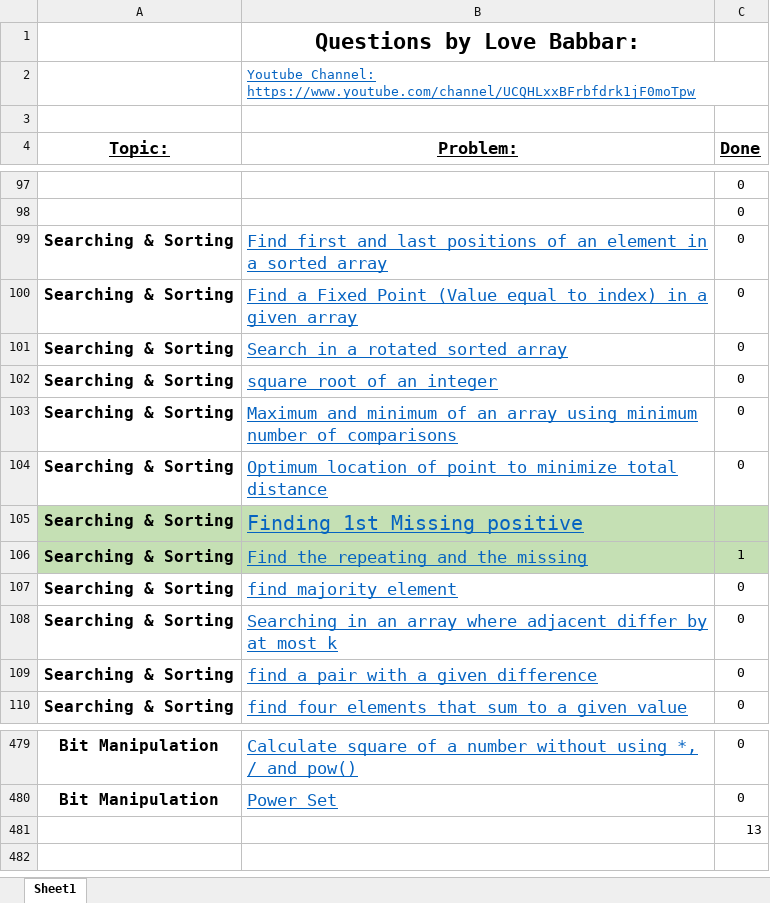
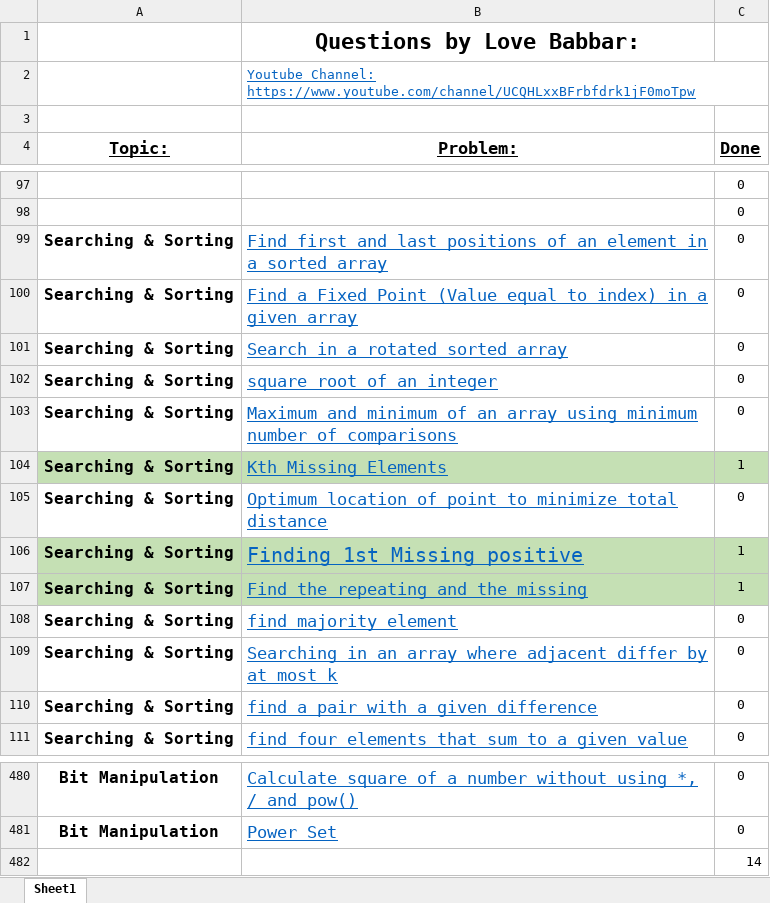
Before and after one commit to Tamoghna-Bhattacharjee/DSA_Cpp, an Excel workbook: SDE/FINAL450.xlsx, sheet Sheet1, drawn as a sheet; only a part is shown, gaps mark what is left out; values as stored, in another font and other column widths than the file's, no borders; addresses are those after the commit; the diff names each change by its address in the sheet, - before the commit and + after, or states it on an @@ line.

```diff
--- a/SDE/FINAL450.xlsx (sheet Sheet1)
+++ b/SDE/FINAL450.xlsx (sheet Sheet1)
+row 104: Searching & Sorting | Kth Missing Elements | 1
-C106 text colour: #C5E0B4
+C106 text colour: black
-C482 (Done): 13
+C482 (Done): 14
```
Also changed, not shown: 4 other files.
